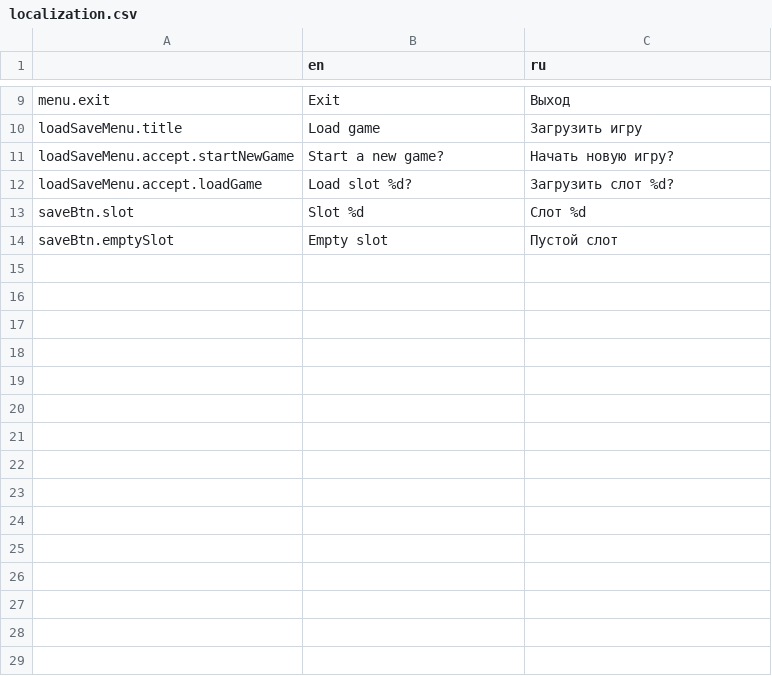
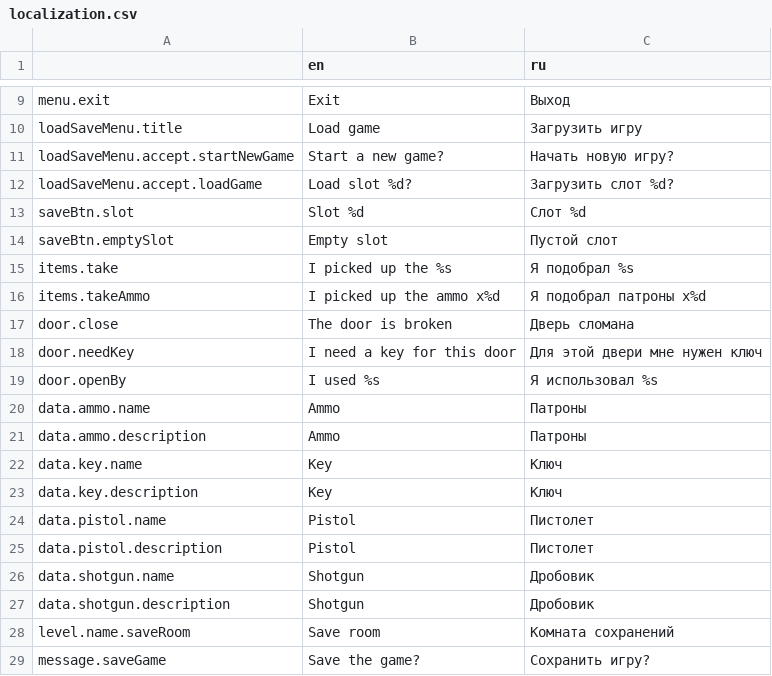
Before and after one commit to Vosnov/GD_APrototype, a CSV file: Locale/localization.csv, drawn as a sheet; only a part is shown, gaps mark what is left out.

Commit message:
localization (items, data, doors, save ui)

```diff
--- a/Locale/localization.csv
+++ b/Locale/localization.csv
@@ -14 +14,16 @@ saveBtn.slot,Slot %d,Слот %d
 saveBtn.emptySlot,Empty slot,Пустой слот
+items.take,I picked up the %s,Я подобрал %s
+items.takeAmmo,I picked up the ammo x%d,Я подобрал патроны x%d
+door.close,The door is broken,Дверь сломана
+door.needKey,I need a key for this door,Для этой двери мне нужен ключ
+door.openBy,I used %s,Я использовал %s
+data.ammo.name,Ammo,Патроны
+data.ammo.description,Ammo,Патроны
+data.key.name,Key,Ключ
+data.key.description,Key,Ключ
+data.pistol.name,Pistol,Пистолет
+data.pistol.description,Pistol,Пистолет
+data.shotgun.name,Shotgun,Дробовик
+data.shotgun.description,Shotgun,Дробовик
+level.name.saveRoom,Save room,Комната сохранений
+message.saveGame,Save the game?,Сохранить игру?
```
Also changed, not shown: 20 other files.
